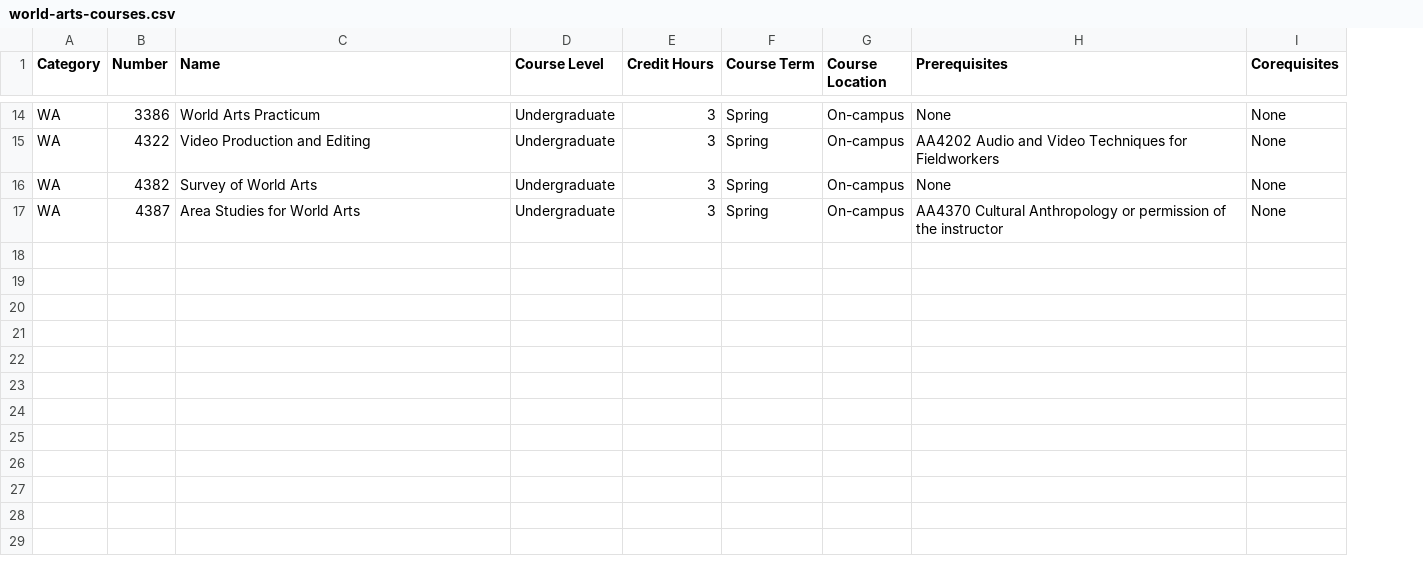
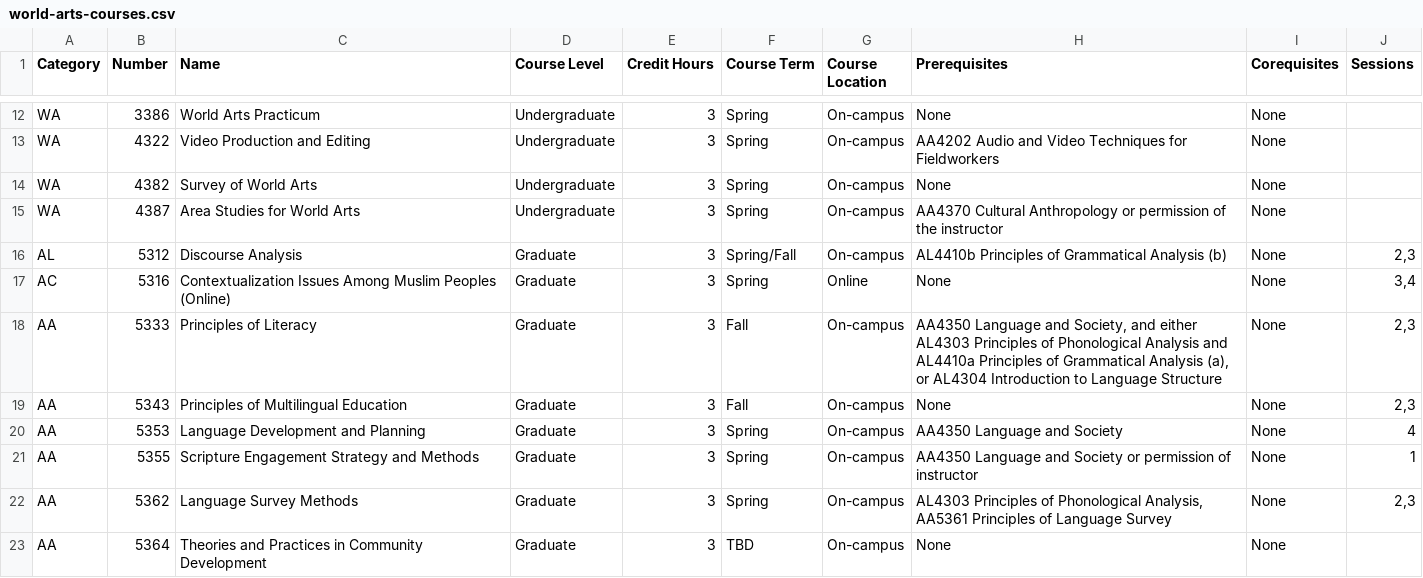
Before and after one commit to DawnPaladin/gial-degree-planner, a CSV file: lib/seeds/world-arts-courses.csv, drawn as a sheet; only a part is shown, gaps mark what is left out; the diff covers the shown part only; the diff names each change by its address in the sheet, - before the commit and + after, or states it on an @@ line.

Commit message:
Read courses from CSV

```diff
--- a/lib/seeds/world-arts-courses.csv
+++ b/lib/seeds/world-arts-courses.csv
+column J (Sessions), empty
+row 16: AL | 5312 | Discourse Analysis | Graduate | 3 | Spring/Fall | On-campus | AL4410b Principles of Grammatical Analysis (b) | None | 2,3
+row 17: AC | 5316 | Contextualization Issues Among Muslim Peoples (Online) | Graduate | 3 | Spring | Online | None | None | 3,4
+row 18: AA | 5333 | Principles of Literacy | Graduate | 3 | Fall | On-campus | AA4350 Language and Society, and either AL4303 Principles of Phonological Analysis and AL4410a Principles of Grammatical Analysis (a), or AL4304 Introduction to Language Structure | None | 2,3
+row 19: AA | 5343 | Principles of Multilingual Education | Graduate | 3 | Fall | On-campus | None | None | 2,3
+row 20: AA | 5353 | Language Development and Planning | Graduate | 3 | Spring | On-campus | AA4350 Language and Society | None | 4
+row 21: AA | 5355 | Scripture Engagement Strategy and Methods | Graduate | 3 | Spring | On-campus | AA4350 Language and Society or permission of instructor | None | 1
+row 22: AA | 5362 | Language Survey Methods | Graduate | 3 | Spring | On-campus | AL4303 Principles of Phonological Analysis, AA5361 Principles of Language Survey | None | 2,3
+row 23: AA | 5364 | Theories and Practices in Community Development | Graduate | 3 | TBD | On-campus | None | None
```
Also changed, not shown: 5 added rows and 2 moved rows elsewhere in this file, 1 other file.
